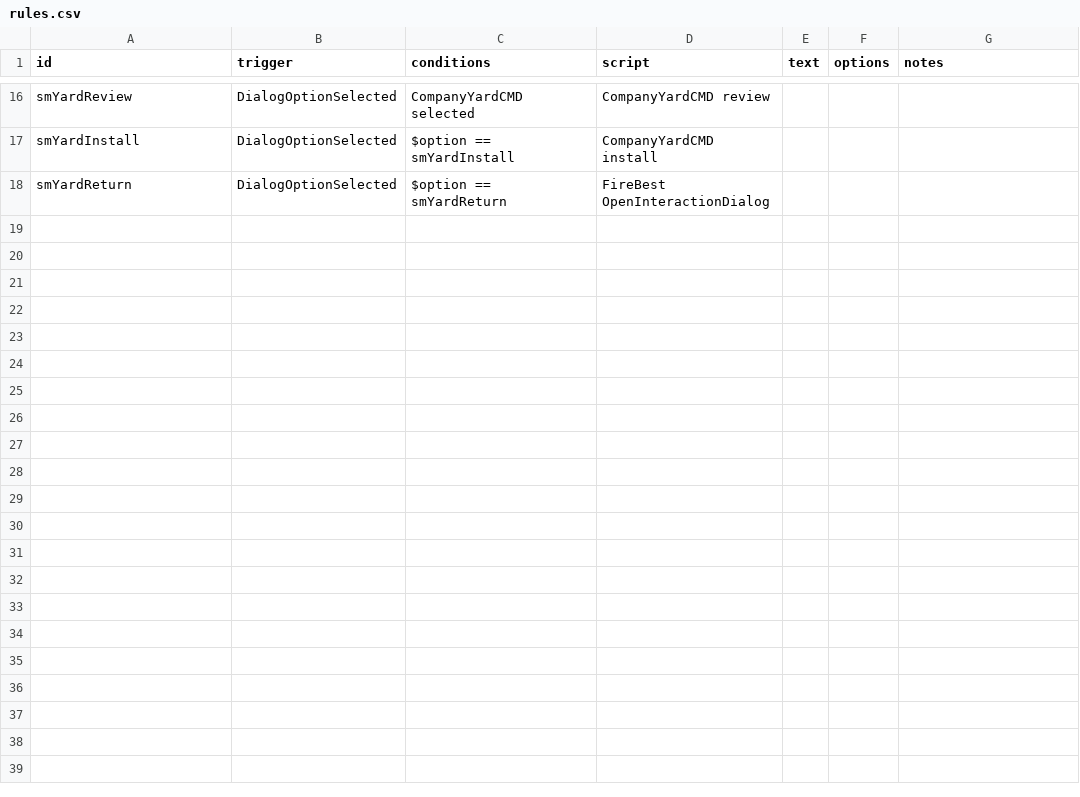
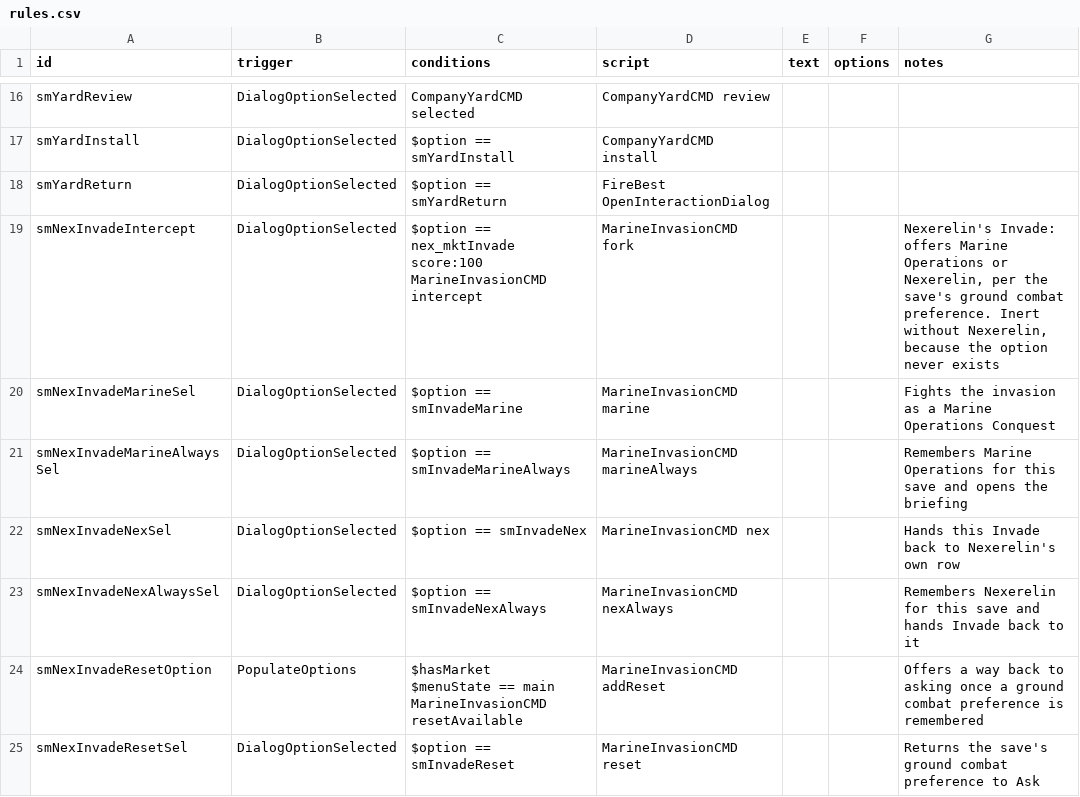
Before and after one commit to drkrompe/StarSector-Marines, a CSV file: mod/data/campaign/rules.csv, drawn as a sheet; only a part is shown, gaps mark what is left out.

```diff
--- a/mod/data/campaign/rules.csv
+++ b/mod/data/campaign/rules.csv
@@ -35 +35,12 @@ smYardInstall,DialogOptionSelected,$option == smYardInstall,CompanyYardCMD insta
 smYardReturn,DialogOptionSelected,$option == smYardReturn,FireBest OpenInteractionDialog,,,
+smNexInvadeIntercept,DialogOptionSelected,"$option == nex_mktInvade
+score:100
+MarineInvasionCMD intercept",MarineInvasionCMD fork,,,"Nexerelin's Invade: offers Marine Operations or Nexerelin, per the save's ground combat preference. Inert without Nexerelin, because the option never exists"
+smNexInvadeMarineSel,DialogOptionSelected,$option == smInvadeMarine,MarineInvasionCMD marine,,,Fights the invasion as a Marine Operations Conquest
+smNexInvadeMarineAlwaysSel,DialogOptionSelected,$option == smInvadeMarineAlways,MarineInvasionCMD marineAlways,,,Remembers Marine Operations for this save and opens the briefing
+smNexInvadeNexSel,DialogOptionSelected,$option == smInvadeNex,MarineInvasionCMD nex,,,Hands this Invade back to Nexerelin's own row
+smNexInvadeNexAlwaysSel,DialogOptionSelected,$option == smInvadeNexAlways,MarineInvasionCMD nexAlways,,,Remembers Nexerelin for this save and hands Invade back to it
+smNexInvadeResetOption,PopulateOptions,"$hasMarket
+$menuState == main
+MarineInvasionCMD resetAvailable",MarineInvasionCMD addReset,,,Offers a way back to asking once a ground combat preference is remembered
+smNexInvadeResetSel,DialogOptionSelected,$option == smInvadeReset,MarineInvasionCMD reset,,,Returns the save's ground combat preference to Ask
```
Also changed, not shown: 37 other files.
